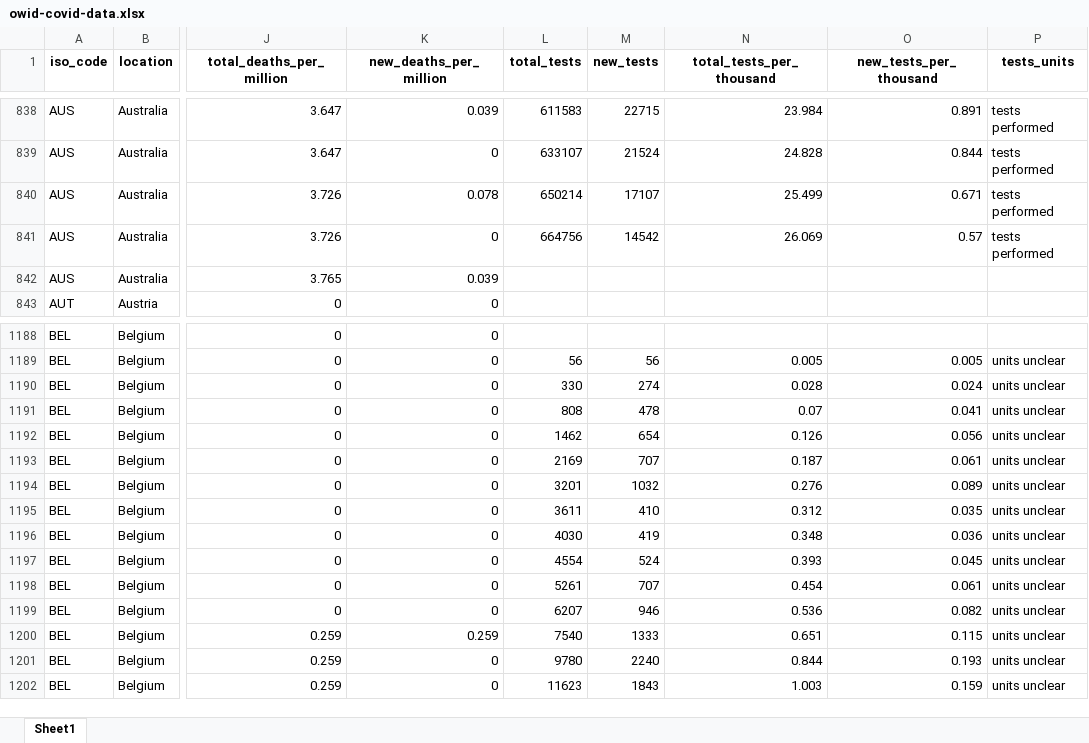
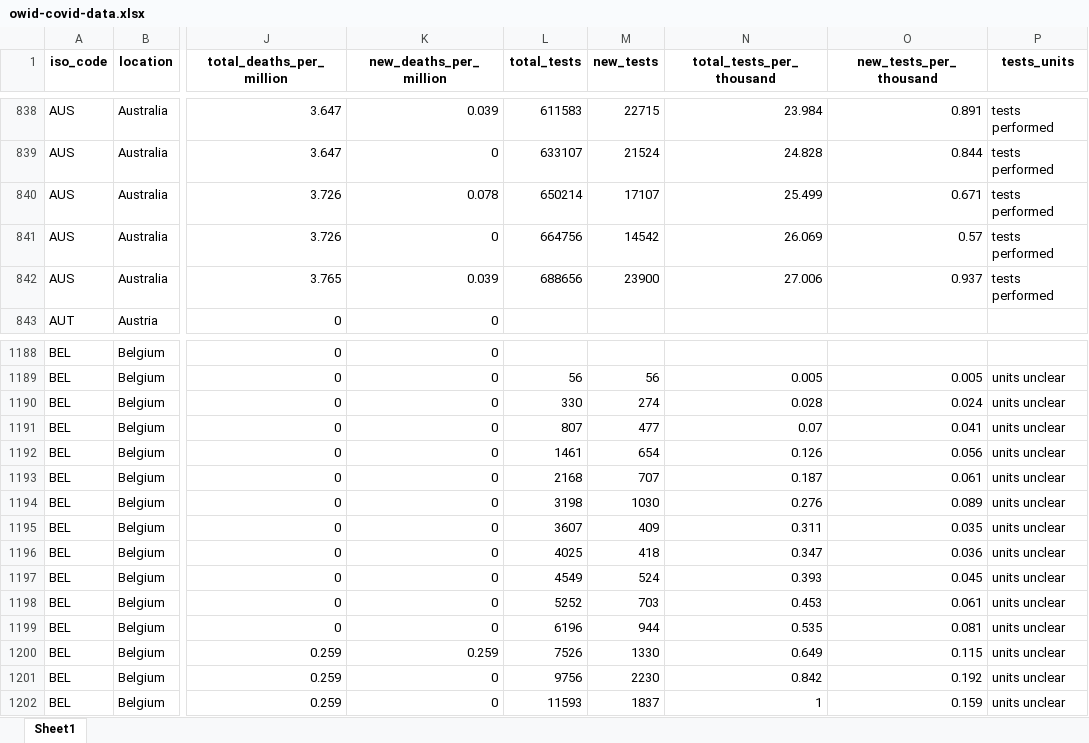
Before and after one commit to hjstein/covid-19-data, an Excel workbook: public/data/owid-covid-data.xlsx, sheet Sheet1, drawn as a sheet; only a part is shown, gaps mark what is left out; values as stored, in another font and other column widths than the file's, no borders; the diff covers the shown part only; the diff names each change by its address in the sheet, - before the commit and + after, or states it on an @@ line.

```diff
--- a/public/data/owid-covid-data.xlsx (sheet Sheet1)
+++ b/public/data/owid-covid-data.xlsx (sheet Sheet1)
-L842 (total_tests): (empty)
+L842 (total_tests): 688656
-M842 (new_tests): (empty)
+M842 (new_tests): 23900
-N842 (total_tests_per_thousand): (empty)
+N842 (total_tests_per_thousand): 27.006
-O842 (new_tests_per_thousand): (empty)
+O842 (new_tests_per_thousand): 0.937
-P842 (tests_units): (empty)
+P842 (tests_units): tests performed
-L1191 (total_tests): 808
+L1191 (total_tests): 807
-M1191 (new_tests): 478
+M1191 (new_tests): 477
-L1192 (total_tests): 1462
+L1192 (total_tests): 1461
-L1193 (total_tests): 2169
+L1193 (total_tests): 2168
-L1194 (total_tests): 3201
+L1194 (total_tests): 3198
-M1194 (new_tests): 1032
+M1194 (new_tests): 1030
-L1195 (total_tests): 3611
+L1195 (total_tests): 3607
-M1195 (new_tests): 410
+M1195 (new_tests): 409
-N1195 (total_tests_per_thousand): 0.312
+N1195 (total_tests_per_thousand): 0.311
-L1196 (total_tests): 4030
+L1196 (total_tests): 4025
-M1196 (new_tests): 419
+M1196 (new_tests): 418
-N1196 (total_tests_per_thousand): 0.348
+N1196 (total_tests_per_thousand): 0.347
-L1197 (total_tests): 4554
+L1197 (total_tests): 4549
-L1198 (total_tests): 5261
+L1198 (total_tests): 5252
-M1198 (new_tests): 707
+M1198 (new_tests): 703
-N1198 (total_tests_per_thousand): 0.454
+N1198 (total_tests_per_thousand): 0.453
-L1199 (total_tests): 6207
+L1199 (total_tests): 6196
-M1199 (new_tests): 946
+M1199 (new_tests): 944
-N1199 (total_tests_per_thousand): 0.536
+N1199 (total_tests_per_thousand): 0.535
-O1199 (new_tests_per_thousand): 0.082
+O1199 (new_tests_per_thousand): 0.081
-L1200 (total_tests): 7540
+L1200 (total_tests): 7526
-M1200 (new_tests): 1333
+M1200 (new_tests): 1330
-N1200 (total_tests_per_thousand): 0.651
+N1200 (total_tests_per_thousand): 0.649
-L1201 (total_tests): 9780
+L1201 (total_tests): 9756
-M1201 (new_tests): 2240
+M1201 (new_tests): 2230
-N1201 (total_tests_per_thousand): 0.844
+N1201 (total_tests_per_thousand): 0.842
-O1201 (new_tests_per_thousand): 0.193
+O1201 (new_tests_per_thousand): 0.192
-L1202 (total_tests): 11623
+L1202 (total_tests): 11593
-M1202 (new_tests): 1843
+M1202 (new_tests): 1837
-N1202 (total_tests_per_thousand): 1.003
+N1202 (total_tests_per_thousand): 1
```
Also changed, not shown: 986 edited cells elsewhere in this sheet, 3 other files.
